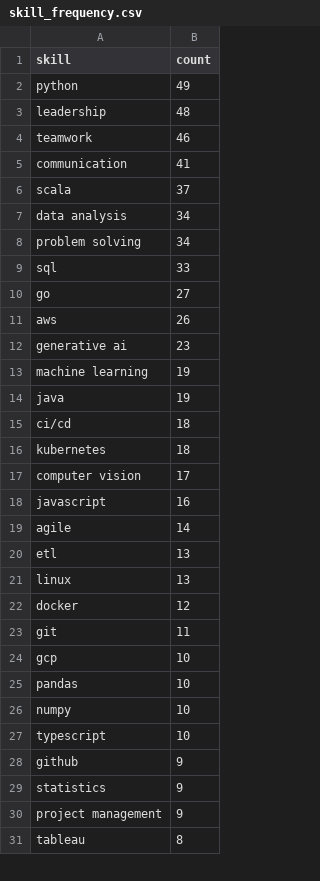
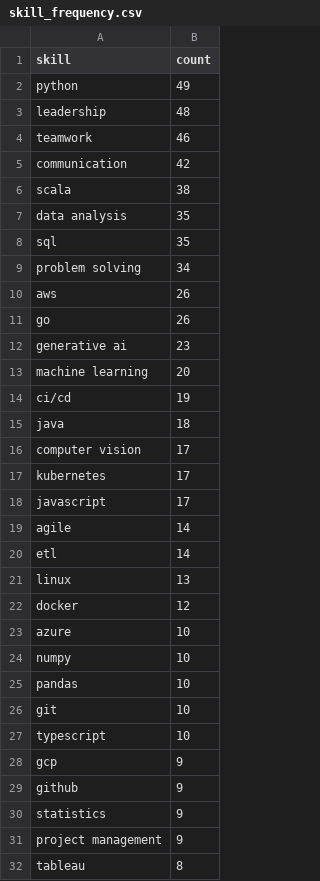
Before and after one commit to reddymohan-pro/pathfinder-job-navigator, a CSV file: data/skill_frequency.csv, drawn as a sheet; only a part is shown; the diff covers the shown part only.

```diff
--- a/data/skill_frequency.csv
+++ b/data/skill_frequency.csv
@@ -4,25 +4,26 @@ leadership,48
 teamwork,46
-communication,41
-scala,37
-data analysis,34
+communication,42
+scala,38
+data analysis,35
+sql,35
 problem solving,34
-sql,33
-go,27
 aws,26
+go,26
 generative ai,23
-machine learning,19
-java,19
-ci/cd,18
-kubernetes,18
+machine learning,20
+ci/cd,19
+java,18
 computer vision,17
-javascript,16
+kubernetes,17
+javascript,17
 agile,14
-etl,13
+etl,14
 linux,13
 docker,12
-git,11
-gcp,10
+azure,10
+numpy,10
 pandas,10
-numpy,10
+git,10
 typescript,10
+gcp,9
 github,9
```
Also changed, not shown: 6 added rows, 7 removed rows and 5 edited cells elsewhere in this file, data/jobs_with_skills.csv, data/raw_jobs.csv, 1 other file.
